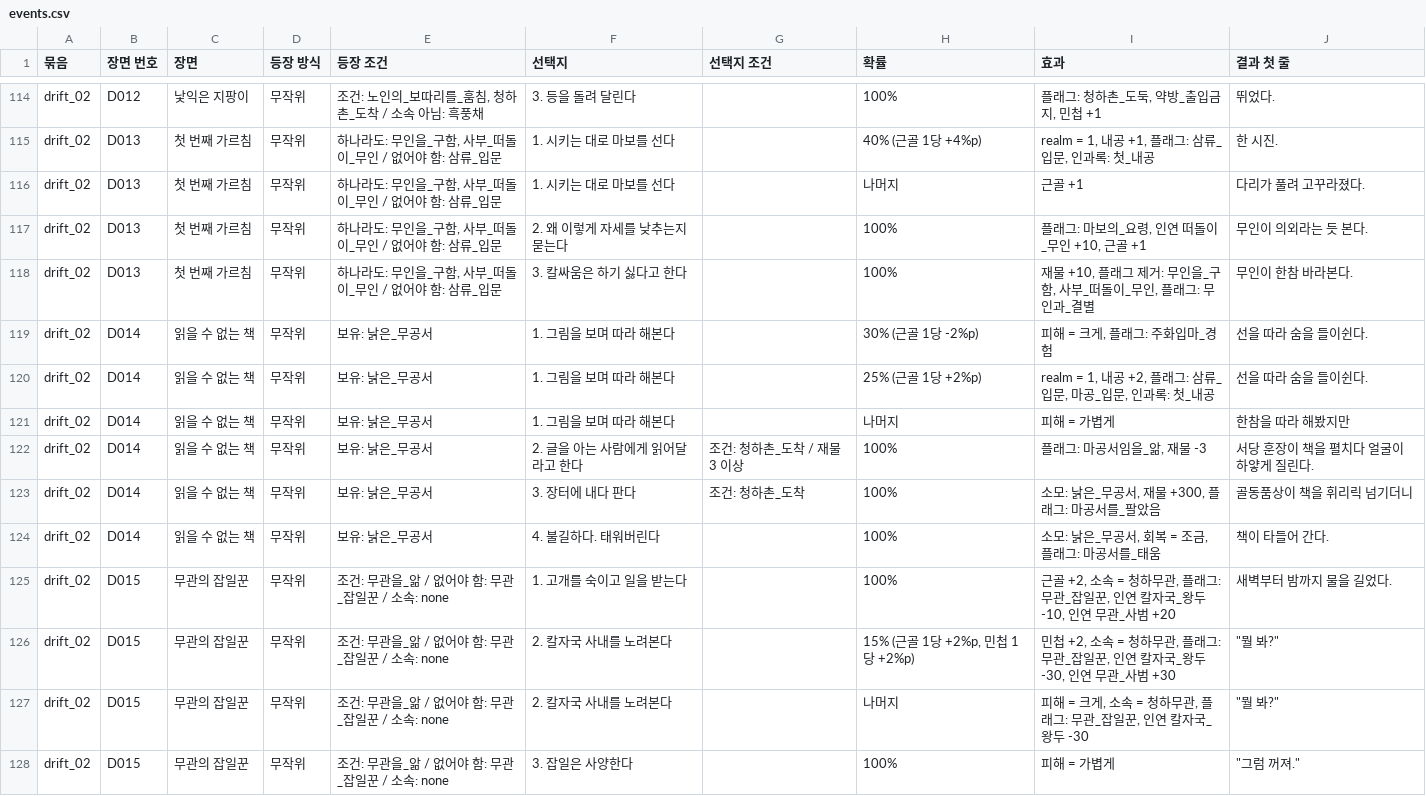
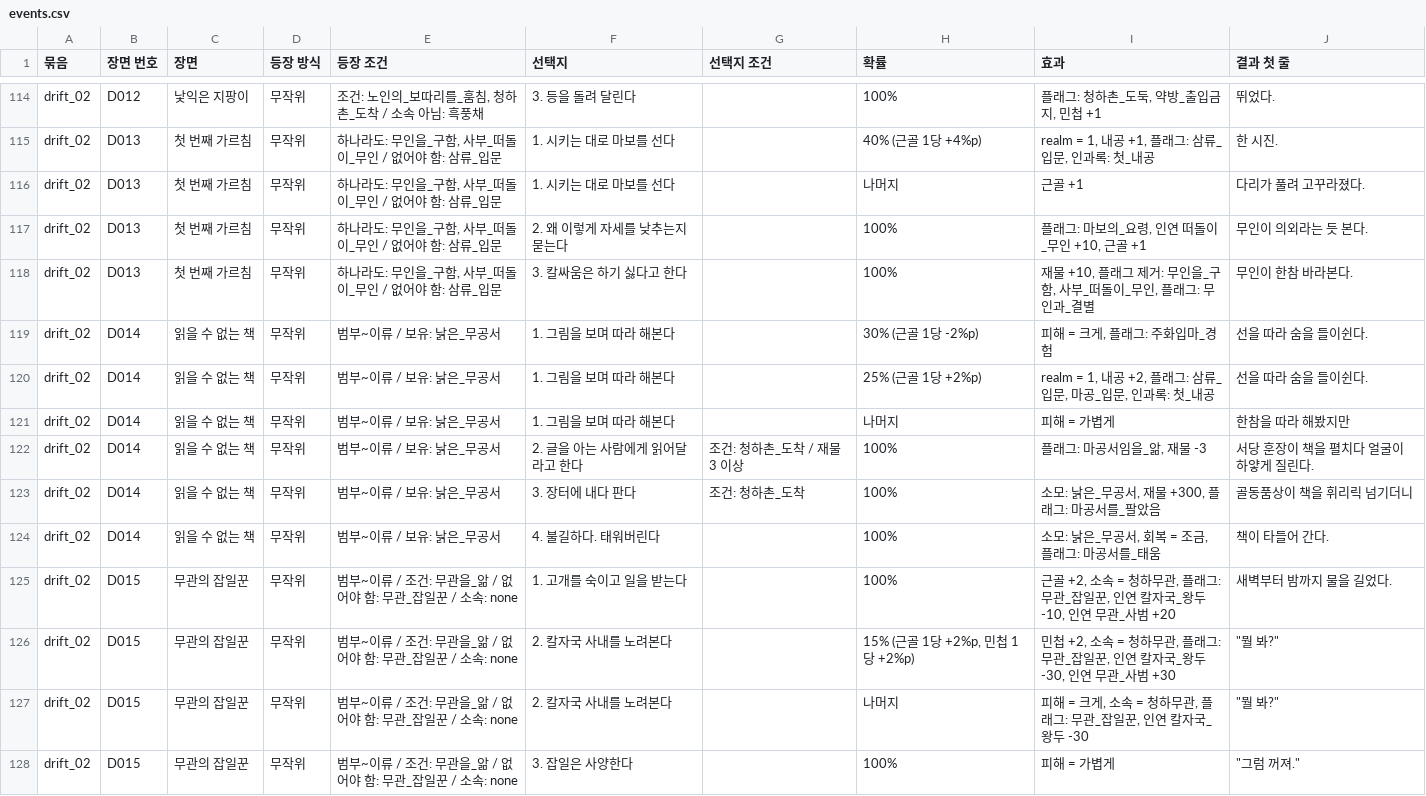
Before and after one commit to wjdcotjd123-art/SUNHEYB, a CSV file: docs/events/events.csv, drawn as a sheet; only a part is shown, gaps mark what is left out; the diff covers the shown part only.

```diff
--- a/docs/events/events.csv
+++ b/docs/events/events.csv
@@ -118,11 +118,11 @@ drift_02,D013,첫 번째 가르침,무작위,"하나라도: 무인을_구함,
 drift_02,D013,첫 번째 가르침,무작위,"하나라도: 무인을_구함, 사부_떠돌이_무인 / 없어야 함: 삼류_입문",3. 칼싸움은 하기 싫다고 한다,,100%,"재물 +10, 플래그 제거: 무인을_구함, 사부_떠돌이_무인, 플래그: 무인과_결별",무인이 한참 바라본다.
-drift_02,D014,읽을 수 없는 책,무작위,보유: 낡은_무공서,1. 그림을 보며 따라 해본다,,30% (근골 1당 -2%p),"피해 = 크게, 플래그: 주화입마_경험",선을 따라 숨을 들이쉰다.
-drift_02,D014,읽을 수 없는 책,무작위,보유: 낡은_무공서,1. 그림을 보며 따라 해본다,,25% (근골 1당 +2%p),"realm = 1, 내공 +2, 플래그: 삼류_입문, 마공_입문, 인과록: 첫_내공",선을 따라 숨을 들이쉰다.
-drift_02,D014,읽을 수 없는 책,무작위,보유: 낡은_무공서,1. 그림을 보며 따라 해본다,,나머지,피해 = 가볍게,한참을 따라 해봤지만
-drift_02,D014,읽을 수 없는 책,무작위,보유: 낡은_무공서,2. 글을 아는 사람에게 읽어달라고 한다,조건: 청하촌_도착 / 재물 3 이상,100%,"플래그: 마공서임을_앎, 재물 -3",서당 훈장이 책을 펼치다 얼굴이 하얗게 질린다.
-drift_02,D014,읽을 수 없는 책,무작위,보유: 낡은_무공서,3. 장터에 내다 판다,조건: 청하촌_도착,100%,"소모: 낡은_무공서, 재물 +300, 플래그: 마공서를_팔았음",골동품상이 책을 휘리릭 넘기더니
-drift_02,D014,읽을 수 없는 책,무작위,보유: 낡은_무공서,4. 불길하다. 태워버린다,,100%,"소모: 낡은_무공서, 회복 = 조금, 플래그: 마공서를_태움",책이 타들어 간다.
-drift_02,D015,무관의 잡일꾼,무작위,조건: 무관을_앎 / 없어야 함: 무관_잡일꾼 / 소속: none,1. 고개를 숙이고 일을 받는다,,100%,"근골 +2, 소속 = 청하무관, 플래그: 무관_잡일꾼, 인연 칼자국_왕두 -10, 인연 무관_사범 +20",새벽부터 밤까지 물을 길었다.
-drift_02,D015,무관의 잡일꾼,무작위,조건: 무관을_앎 / 없어야 함: 무관_잡일꾼 / 소속: none,2. 칼자국 사내를 노려본다,,"15% (근골 1당 +2%p, 민첩 1당 +2%p)","민첩 +2, 소속 = 청하무관, 플래그: 무관_잡일꾼, 인연 칼자국_왕두 -30, 인연 무관_사범 +30","""뭘 봐?"""
-drift_02,D015,무관의 잡일꾼,무작위,조건: 무관을_앎 / 없어야 함: 무관_잡일꾼 / 소속: none,2. 칼자국 사내를 노려본다,,나머지,"피해 = 크게, 소속 = 청하무관, 플래그: 무관_잡일꾼, 인연 칼자국_왕두 -30","""뭘 봐?"""
-drift_02,D015,무관의 잡일꾼,무작위,조건: 무관을_앎 / 없어야 함: 무관_잡일꾼 / 소속: none,3. 잡일은 사양한다,,100%,피해 = 가볍게,"""그럼 꺼져."""
+drift_02,D014,읽을 수 없는 책,무작위,범부~이류 / 보유: 낡은_무공서,1. 그림을 보며 따라 해본다,,30% (근골 1당 -2%p),"피해 = 크게, 플래그: 주화입마_경험",선을 따라 숨을 들이쉰다.
+drift_02,D014,읽을 수 없는 책,무작위,범부~이류 / 보유: 낡은_무공서,1. 그림을 보며 따라 해본다,,25% (근골 1당 +2%p),"realm = 1, 내공 +2, 플래그: 삼류_입문, 마공_입문, 인과록: 첫_내공",선을 따라 숨을 들이쉰다.
+drift_02,D014,읽을 수 없는 책,무작위,범부~이류 / 보유: 낡은_무공서,1. 그림을 보며 따라 해본다,,나머지,피해 = 가볍게,한참을 따라 해봤지만
+drift_02,D014,읽을 수 없는 책,무작위,범부~이류 / 보유: 낡은_무공서,2. 글을 아는 사람에게 읽어달라고 한다,조건: 청하촌_도착 / 재물 3 이상,100%,"플래그: 마공서임을_앎, 재물 -3",서당 훈장이 책을 펼치다 얼굴이 하얗게 질린다.
+drift_02,D014,읽을 수 없는 책,무작위,범부~이류 / 보유: 낡은_무공서,3. 장터에 내다 판다,조건: 청하촌_도착,100%,"소모: 낡은_무공서, 재물 +300, 플래그: 마공서를_팔았음",골동품상이 책을 휘리릭 넘기더니
+drift_02,D014,읽을 수 없는 책,무작위,범부~이류 / 보유: 낡은_무공서,4. 불길하다. 태워버린다,,100%,"소모: 낡은_무공서, 회복 = 조금, 플래그: 마공서를_태움",책이 타들어 간다.
+drift_02,D015,무관의 잡일꾼,무작위,범부~이류 / 조건: 무관을_앎 / 없어야 함: 무관_잡일꾼 / 소속: none,1. 고개를 숙이고 일을 받는다,,100%,"근골 +2, 소속 = 청하무관, 플래그: 무관_잡일꾼, 인연 칼자국_왕두 -10, 인연 무관_사범 +20",새벽부터 밤까지 물을 길었다.
+drift_02,D015,무관의 잡일꾼,무작위,범부~이류 / 조건: 무관을_앎 / 없어야 함: 무관_잡일꾼 / 소속: none,2. 칼자국 사내를 노려본다,,"15% (근골 1당 +2%p, 민첩 1당 +2%p)","민첩 +2, 소속 = 청하무관, 플래그: 무관_잡일꾼, 인연 칼자국_왕두 -30, 인연 무관_사범 +30","""뭘 봐?"""
+drift_02,D015,무관의 잡일꾼,무작위,범부~이류 / 조건: 무관을_앎 / 없어야 함: 무관_잡일꾼 / 소속: none,2. 칼자국 사내를 노려본다,,나머지,"피해 = 크게, 소속 = 청하무관, 플래그: 무관_잡일꾼, 인연 칼자국_왕두 -30","""뭘 봐?"""
+drift_02,D015,무관의 잡일꾼,무작위,범부~이류 / 조건: 무관을_앎 / 없어야 함: 무관_잡일꾼 / 소속: none,3. 잡일은 사양한다,,100%,피해 = 가볍게,"""그럼 꺼져."""
```
Also changed, not shown: 93 edited cells elsewhere in this file, 14 other files.
